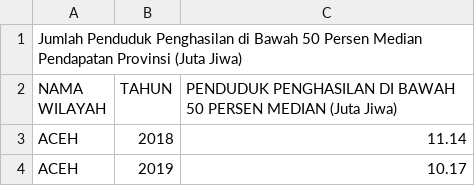
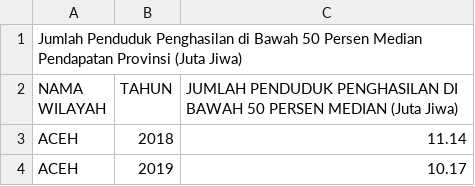
Before and after one commit to frzxw/EDA-data-mining-6, a CSV file: cleaned/kemiskinan/penduduk_di_bawah_50_persen_median_pendapatan_provinsi_2018-2024.csv, drawn as a sheet; only a part is shown.

Commit message:
Update penduduk_di_bawah_50_persen_median_pendapatan_provinsi_2018-2024.csv

```diff
--- a/cleaned/kemiskinan/penduduk_di_bawah_50_persen_median_pendapatan_provinsi_2018-2024.csv
+++ b/cleaned/kemiskinan/penduduk_di_bawah_50_persen_median_pendapatan_provinsi_2018-2024.csv
@@ -1,3 +1,3 @@
 Jumlah Penduduk Penghasilan di Bawah 50 Persen Median Pendapatan Provinsi (Juta Jiwa),,
-NAMA WILAYAH,TAHUN,PENDUDUK PENGHASILAN DI BAWAH 50 PERSEN MEDIAN (Juta Jiwa)
+NAMA WILAYAH,TAHUN,JUMLAH PENDUDUK PENGHASILAN DI BAWAH 50 PERSEN MEDIAN (Juta Jiwa)
 ACEH,2018,11.14
```
